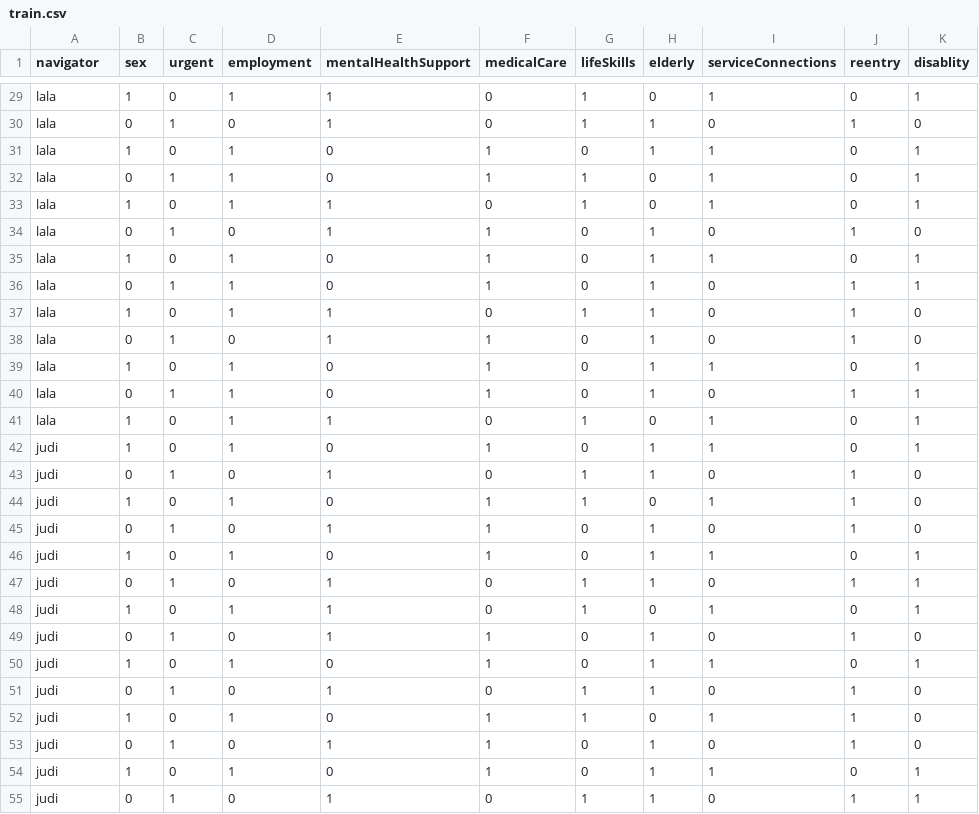
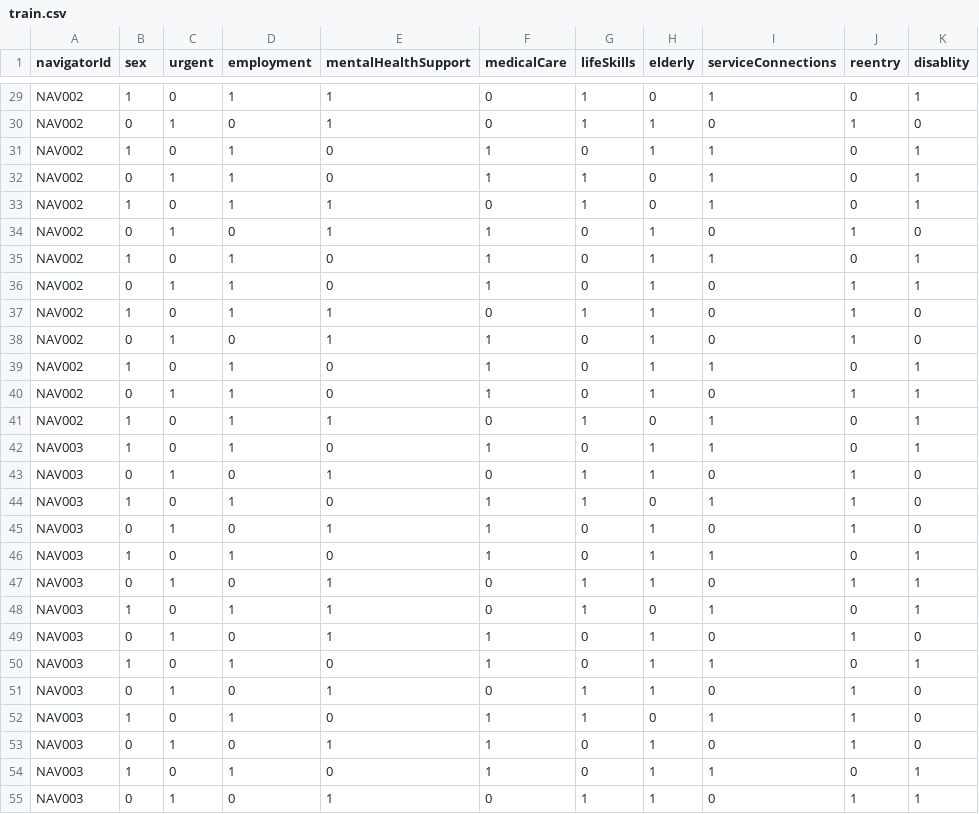
Before and after one commit to ZJAllenJiang/SpringboardCollaborative, a CSV file: algorithm/modelDevelop_v2/train.csv, drawn as a sheet; only a part is shown, gaps mark what is left out; the diff covers the shown part only; the diff names each change by its address in the sheet, - before the commit and + after, or states it on an @@ line.

```diff
--- a/algorithm/modelDevelop_v2/train.csv
+++ b/algorithm/modelDevelop_v2/train.csv
-A1: navigator
+A1: navigatorId
-A29:A41 (navigatorId): lala
+A29:A41 (navigatorId): NAV002
-A42:A55 (navigatorId): judi
+A42:A55 (navigatorId): NAV003
```
Also changed, not shown: 73 edited cells elsewhere in this file, 12 other files.
